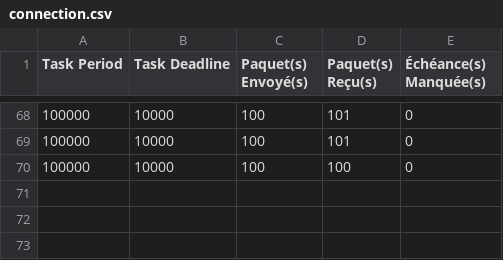
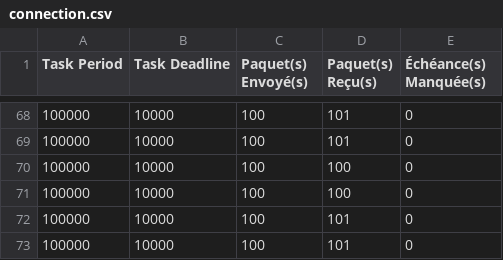
Before and after one commit to AlexFourgs/IE, a CSV file: connection.csv, drawn as a sheet; only a part is shown, gaps mark what is left out.

```diff
--- a/connection.csv
+++ b/connection.csv
@@ -70 +70,4 @@ Task Period,Task Deadline,Paquet(s) Envoyé(s),Paquet(s) Reçu(s),Échéance(s)
 100000,10000,100,100,0
+100000,10000,100,100,0
+100000,10000,100,101,0
+100000,10000,100,101,0
```
Also changed, not shown: 5 other files.
